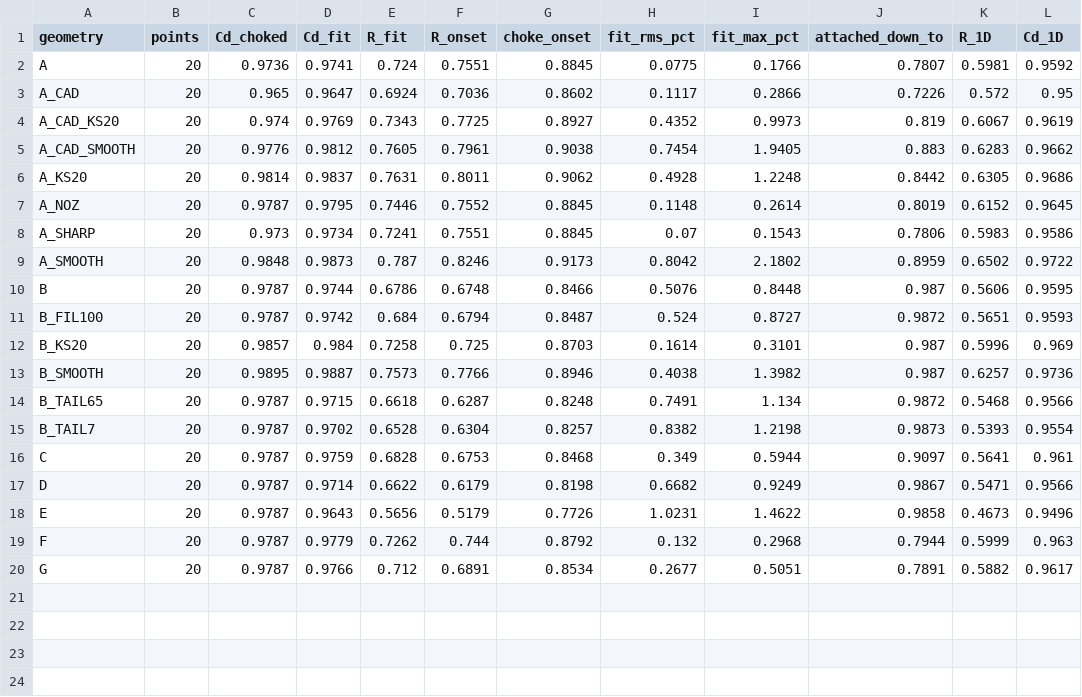
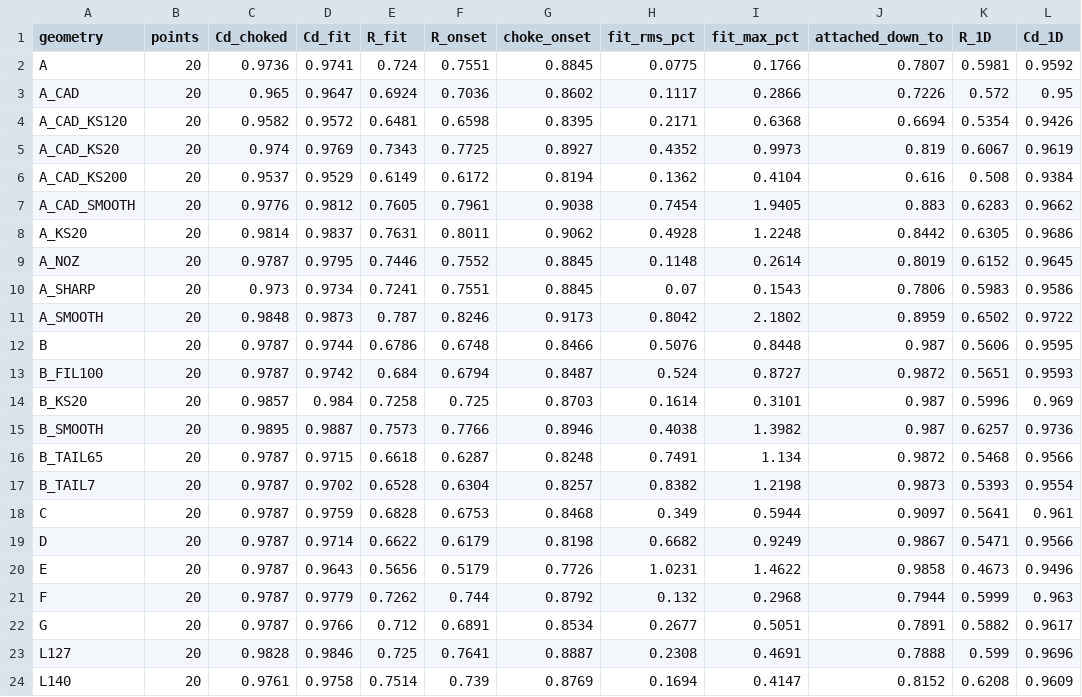
Before and after one commit to NIXELFi/helios, a CSV file: physics_findings/0039-intake-design-study/charts/fluent/fluent_fit.csv, drawn as a sheet; the diff names each change by its address in the sheet, - before the commit and + after, or states it on an @@ line.

```diff
--- a/physics_findings/0039-intake-design-study/charts/fluent/fluent_fit.csv
+++ b/physics_findings/0039-intake-design-study/charts/fluent/fluent_fit.csv
+row 4: A_CAD_KS120 | 20 | 0.9582 | 0.9572 | 0.6481 | 0.6598 | 0.8395 | 0.2171 | 0.6368 | 0.6694 | 0.5354 | 0.9426
+row 6: A_CAD_KS200 | 20 | 0.9537 | 0.9529 | 0.6149 | 0.6172 | 0.8194 | 0.1362 | 0.4104 | 0.616 | 0.508 | 0.9384
+row 23: L127 | 20 | 0.9828 | 0.9846 | 0.725 | 0.7641 | 0.8887 | 0.2308 | 0.4691 | 0.7888 | 0.599 | 0.9696
+row 24: L140 | 20 | 0.9761 | 0.9758 | 0.7514 | 0.739 | 0.8769 | 0.1694 | 0.4147 | 0.8152 | 0.6208 | 0.9609
```
Also changed, not shown: 2 other files.
